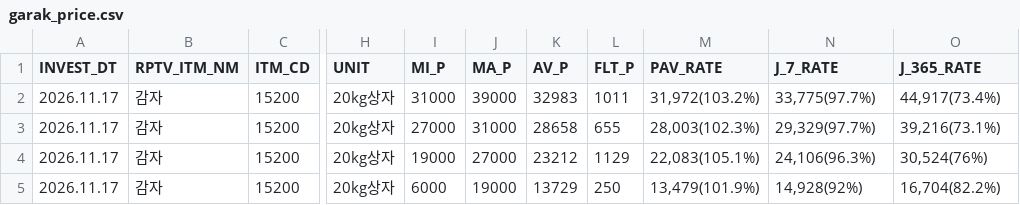
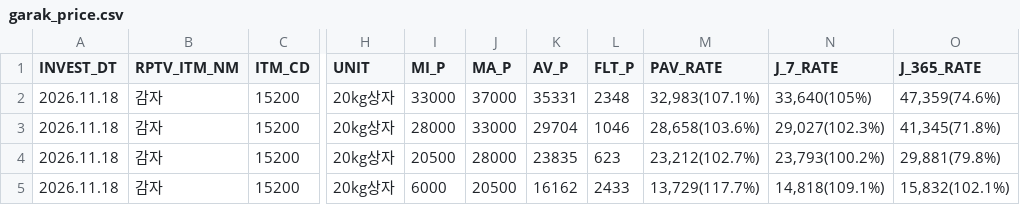
Before and after one commit to wngml7055/potato-times, a CSV file: data/garak_price.csv, drawn as a sheet; only a part is shown, gaps mark what is left out; the diff names each change by its address in the sheet, - before the commit and + after, or states it on an @@ line.

```diff
--- a/data/garak_price.csv
+++ b/data/garak_price.csv
-A2:A5 (INVEST_DT): 2026.11.17
+A2:A5 (INVEST_DT): 2026.11.18
-I2 (MI_P): 31000
+I2 (MI_P): 33000
-J2 (MA_P): 39000
+J2 (MA_P): 37000
-K2 (AV_P): 32983
+K2 (AV_P): 35331
-L2 (FLT_P): 1011
+L2 (FLT_P): 2348
-M2 (PAV_RATE): 31,972(103.2%)
+M2 (PAV_RATE): 32,983(107.1%)
-N2 (J_7_RATE): 33,775(97.7%)
+N2 (J_7_RATE): 33,640(105%)
-O2 (J_365_RATE): 44,917(73.4%)
+O2 (J_365_RATE): 47,359(74.6%)
-I3 (MI_P): 27000
+I3 (MI_P): 28000
-J3 (MA_P): 31000
+J3 (MA_P): 33000
-K3 (AV_P): 28658
+K3 (AV_P): 29704
-L3 (FLT_P): 655
+L3 (FLT_P): 1046
-M3 (PAV_RATE): 28,003(102.3%)
+M3 (PAV_RATE): 28,658(103.6%)
-N3 (J_7_RATE): 29,329(97.7%)
+N3 (J_7_RATE): 29,027(102.3%)
-O3 (J_365_RATE): 39,216(73.1%)
+O3 (J_365_RATE): 41,345(71.8%)
-I4 (MI_P): 19000
+I4 (MI_P): 20500
-J4 (MA_P): 27000
+J4 (MA_P): 28000
-K4 (AV_P): 23212
+K4 (AV_P): 23835
-L4 (FLT_P): 1129
+L4 (FLT_P): 623
-M4 (PAV_RATE): 22,083(105.1%)
+M4 (PAV_RATE): 23,212(102.7%)
-N4 (J_7_RATE): 24,106(96.3%)
+N4 (J_7_RATE): 23,793(100.2%)
-O4 (J_365_RATE): 30,524(76%)
+O4 (J_365_RATE): 29,881(79.8%)
-J5 (MA_P): 19000
+J5 (MA_P): 20500
-K5 (AV_P): 13729
+K5 (AV_P): 16162
-L5 (FLT_P): 250
+L5 (FLT_P): 2433
-M5 (PAV_RATE): 13,479(101.9%)
+M5 (PAV_RATE): 13,729(117.7%)
-N5 (J_7_RATE): 14,928(92%)
+N5 (J_7_RATE): 14,818(109.1%)
-O5 (J_365_RATE): 16,704(82.2%)
+O5 (J_365_RATE): 15,832(102.1%)
```
Also changed, not shown: data/garak_history.csv, data/weather.csv.
